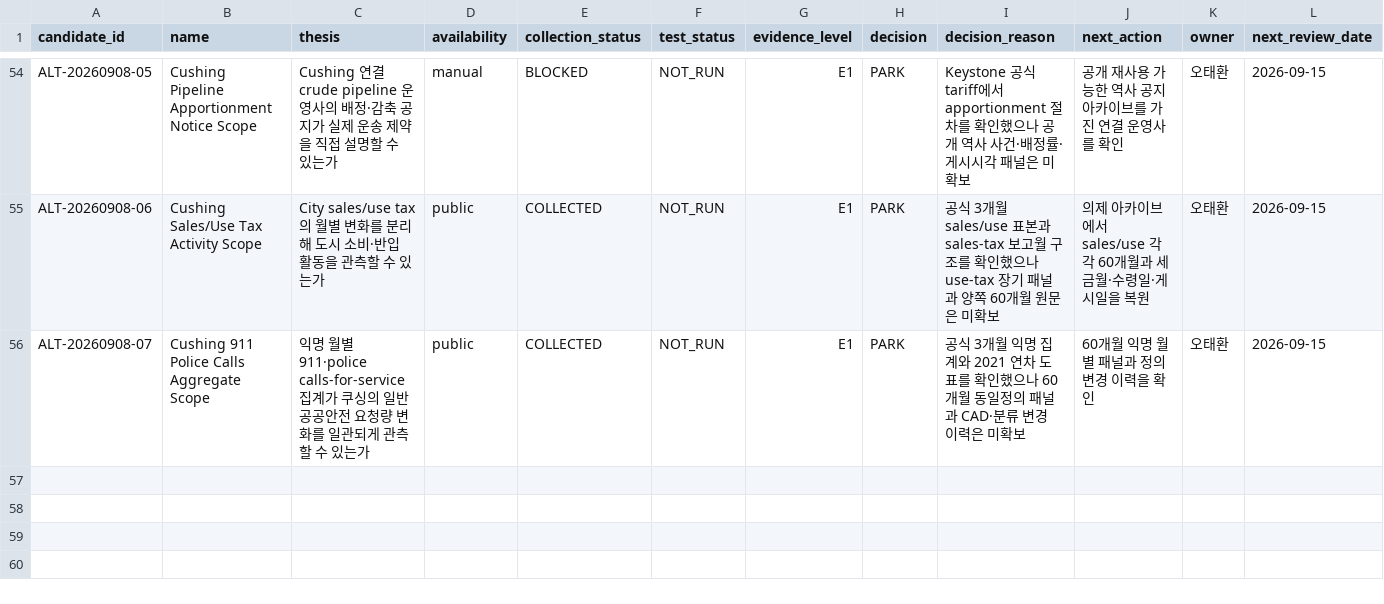
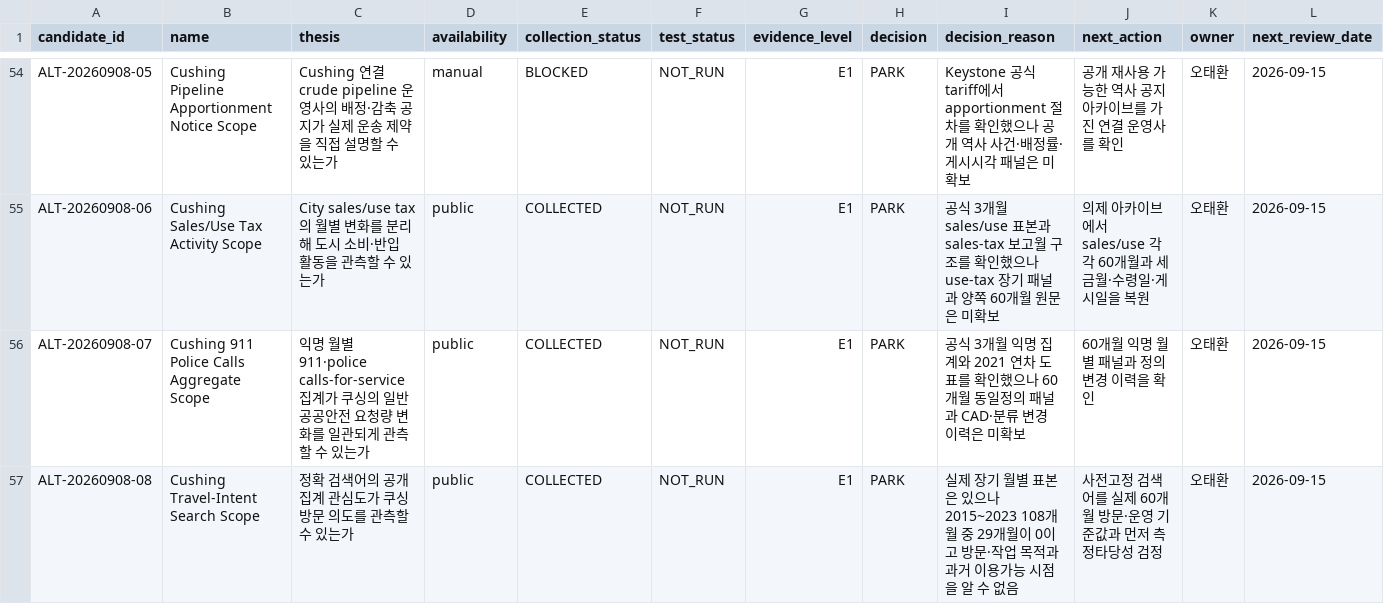
Before and after one commit to Noah-TaeHwan/ls-crude, a CSV file: research/candidates/ledger.csv, drawn as a sheet; only a part is shown, gaps mark what is left out; rows hold the shown columns only; the diff names each change by its address in the sheet, - before the commit and + after, or states it on an @@ line.

Commit message:
research: add CFAM travel intent search scope

```diff
--- a/research/candidates/ledger.csv
+++ b/research/candidates/ledger.csv
+row 57: ALT-20260908-08 | Cushing Travel-Intent Search Scope | 정확 검색어의 공개 집계 관심도가 쿠싱 방문 의도를 관측할 수 있는가 | public | COLLECTED | NOT_RUN | E1 | PARK | 실제 장기 월별 표본은 있으나 2015~2023 108개월 중 29개월이 0이고 방문·작업 목적과 과거 이용가능 시점을 알 수 없음 | 사전고정 검색어를 실제 60개월 방문·운영 기준값과 먼저 측정타당성 검정 | 오태환 | 2026-09-15
```
Also changed, not shown: 6 other files.
